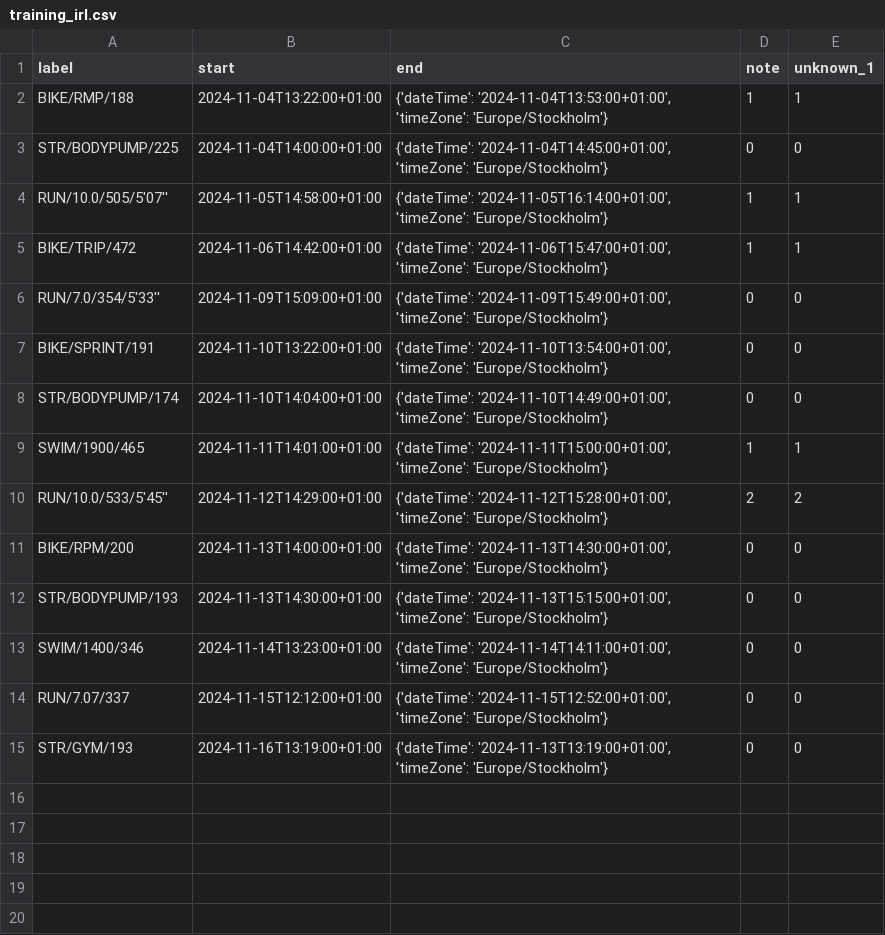
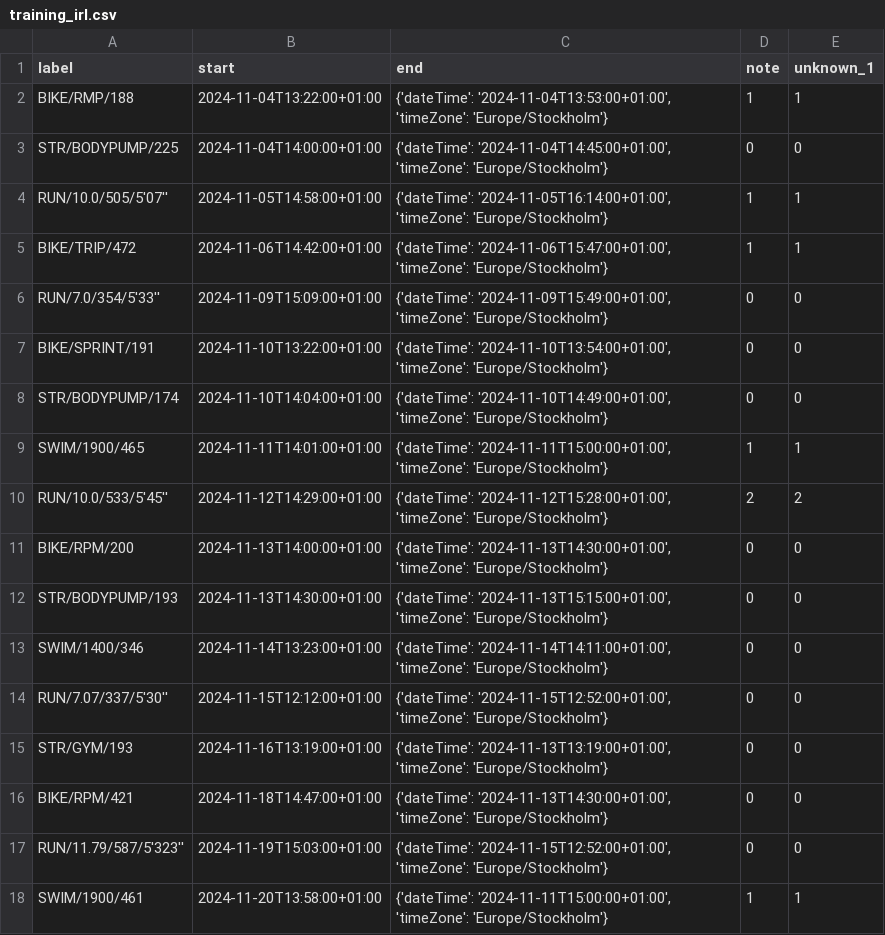
Before and after one commit to liecha/illuminateMe_dreamBoard, a CSV file: data/irl_calendars/training_irl.csv, drawn as a sheet.

```diff
--- a/data/irl_calendars/training_irl.csv
+++ b/data/irl_calendars/training_irl.csv
@@ -13,3 +13,6 @@ STR/BODYPUMP/193,2024-11-13T14:30:00+01:00,"{'dateTime': '2024-11-13T15:15:00+01
 SWIM/1400/346,2024-11-14T13:23:00+01:00,"{'dateTime': '2024-11-14T14:11:00+01:00', 'timeZone': 'Europe/Stockholm'}",0,0
-RUN/7.07/337,2024-11-15T12:12:00+01:00,"{'dateTime': '2024-11-15T12:52:00+01:00', 'timeZone': 'Europe/Stockholm'}",0,0
+RUN/7.07/337/5'30'',2024-11-15T12:12:00+01:00,"{'dateTime': '2024-11-15T12:52:00+01:00', 'timeZone': 'Europe/Stockholm'}",0,0
 STR/GYM/193,2024-11-16T13:19:00+01:00,"{'dateTime': '2024-11-13T13:19:00+01:00', 'timeZone': 'Europe/Stockholm'}",0,0
+BIKE/RPM/421,2024-11-18T14:47:00+01:00,"{'dateTime': '2024-11-13T14:30:00+01:00', 'timeZone': 'Europe/Stockholm'}",0,0
+RUN/11.79/587/5'323'',2024-11-19T15:03:00+01:00,"{'dateTime': '2024-11-15T12:52:00+01:00', 'timeZone': 'Europe/Stockholm'}",0,0
+SWIM/1900/461,2024-11-20T13:58:00+01:00,"{'dateTime': '2024-11-11T15:00:00+01:00', 'timeZone': 'Europe/Stockholm'}",1,1
```
Also changed, not shown: data/irl_calendars/food_irl.csv, data/irl_calendars/walk_irl.csv, 15 other files.
